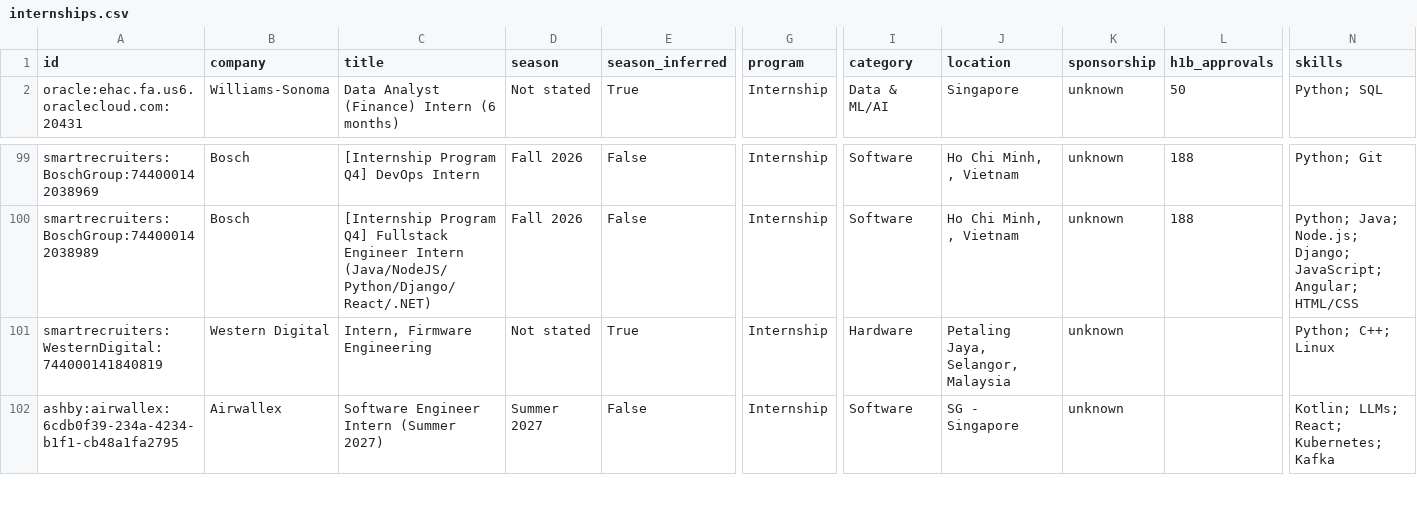
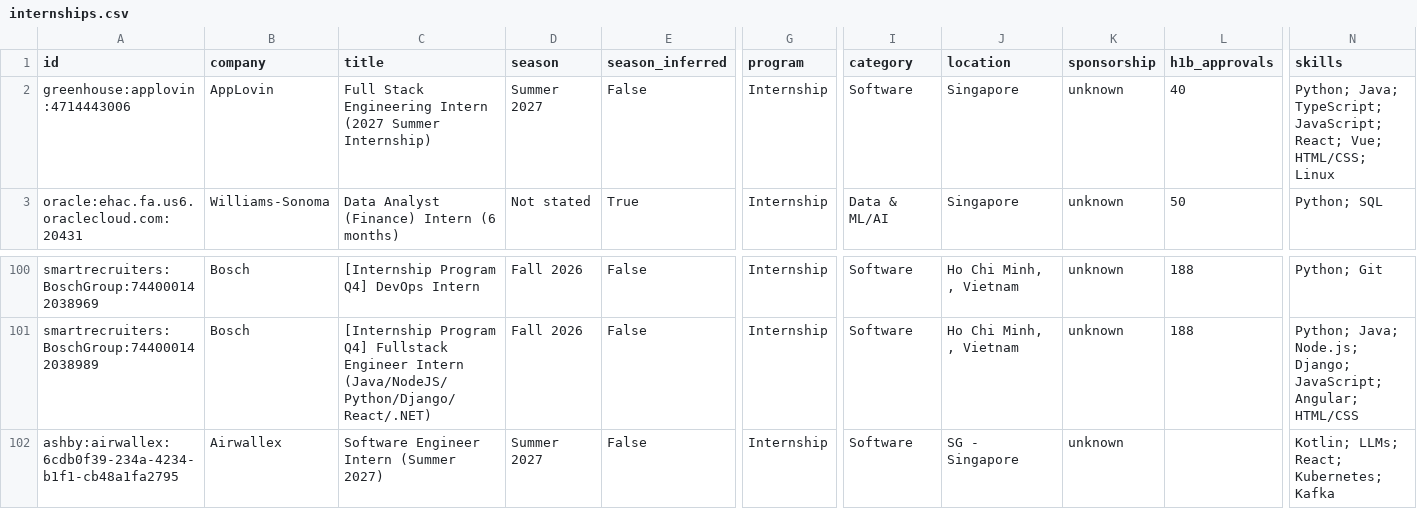
Before and after one commit to CrunchyBiscuit19/Automated-List-Of-Summer-2027-and-Fall-2026-Tech-Internships, a CSV file: data/internships.csv, drawn as a sheet; only a part is shown, gaps mark what is left out; removed rows and columns are numbered as before the commit, all else as after; rows hold the shown columns only; the diff names each change by its address in the sheet, - before the commit and + after, or states it on an @@ line.

```diff
--- a/data/internships.csv
+++ b/data/internships.csv
+row 2: greenhouse:applovin:4714443006 | AppLovin | Full Stack Engineering Intern (2027 Summer Internship) | Summer 2027 | False | Internship | Software | Singapore | unknown | 40 | Python; Java; TypeScript; JavaScript; React; Vue; HTML/CSS; Linux
-row 101: smartrecruiters:WesternDigital:744000141840819 | Western Digital | Intern, Firmware Engineering | Not stated | True | Internship | Hardware | Petaling Jaya, Selangor, Malaysia | unknown |  | Python; C++; Linux
```
Also changed, not shown: docs/internships.csv, 14 other files.
